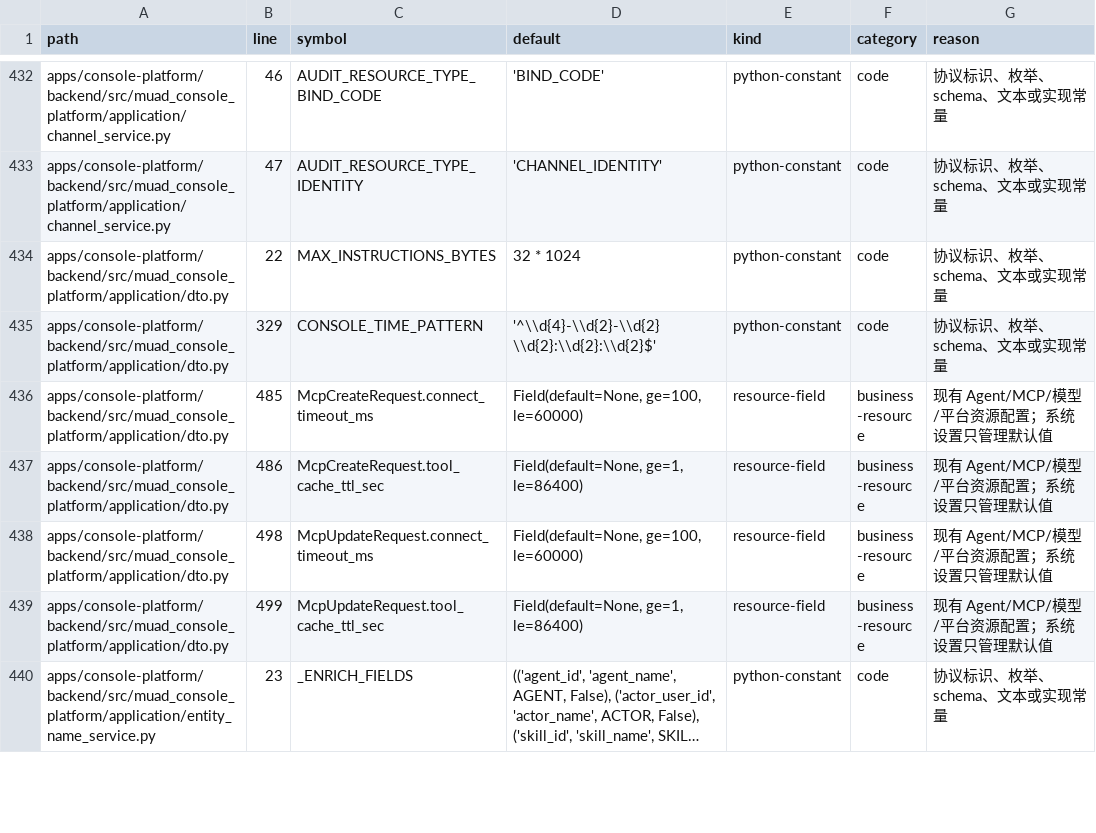
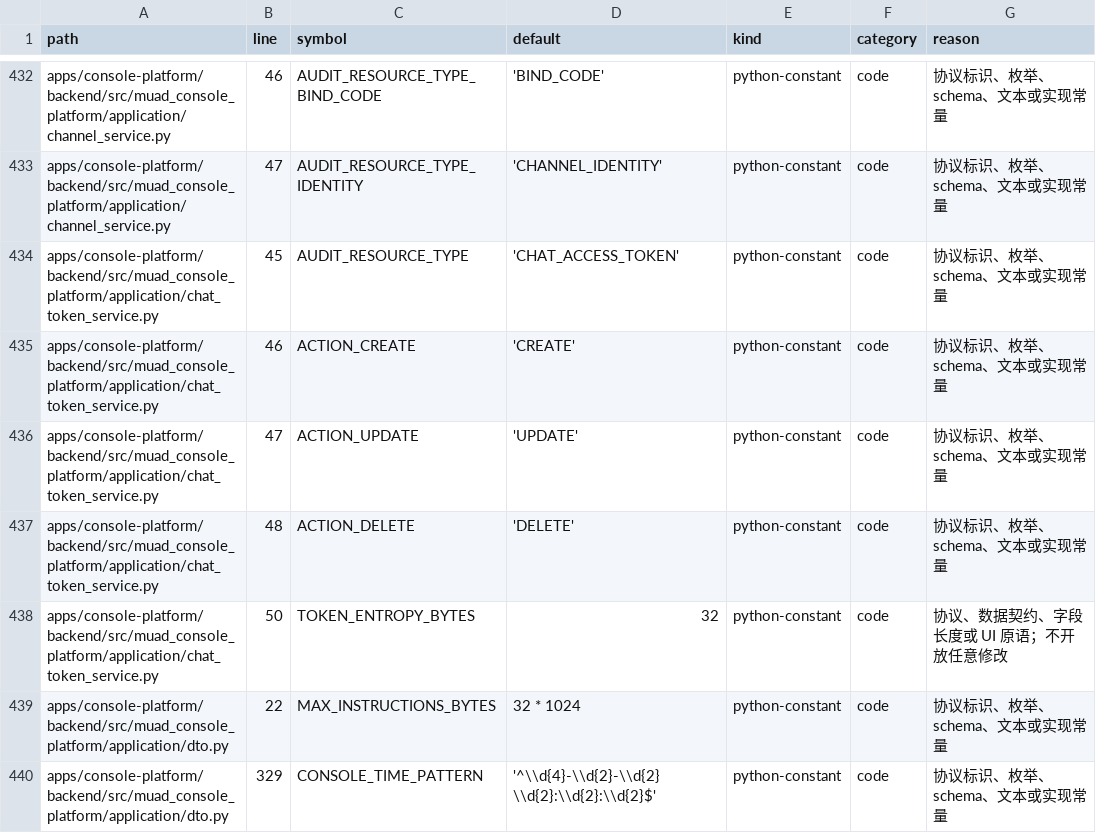
Before and after one commit to Michaelxwb/fluxion-harness, a CSV file: docs/configuration-inventory.csv, drawn as a sheet; only a part is shown, gaps mark what is left out; the shorter side is filled out with more unchanged rows; long unchanged cells end in ….

Commit message:
cf-task(TASK-038): 用户Token签发、重置与版本撤销（用户→Token行锁序、最新签发行作版本基准、PUT expected_revision单胜且原文只出现一次、重置同事务撤销旧Token与全部活跃会话、DELETE按版本幂等且旧版本重放不误伤新Token、≥256位随机只落SHA-256摘要、TTL取自平台设置且设置源损坏显式503）；B-238 RED=1 error→GREEN=11 passed；Done Gate pass（deferred 33 verifier 待 verify-e2e）

```diff
--- a/docs/configuration-inventory.csv
+++ b/docs/configuration-inventory.csv
@@ -433,2 +433,7 @@ apps/console-platform/backend/src/muad_console_platform/application/channel_serv
 apps/console-platform/backend/src/muad_console_platform/application/channel_service.py,47,AUDIT_RESOURCE_TYPE_IDENTITY,'CHANNEL_IDENTITY',python-constant,code,协议标识、枚举、schema、文本或实现常量
+apps/console-platform/backend/src/muad_console_platform/application/chat_token_service.py,45,AUDIT_RESOURCE_TYPE,'CHAT_ACCESS_TOKEN',python-constant,code,协议标识、枚举、schema、文本或实现常量
+apps/console-platform/backend/src/muad_console_platform/application/chat_token_service.py,46,ACTION_CREATE,'CREATE',python-constant,code,协议标识、枚举、schema、文本或实现常量
+apps/console-platform/backend/src/muad_console_platform/application/chat_token_service.py,47,ACTION_UPDATE,'UPDATE',python-constant,code,协议标识、枚举、schema、文本或实现常量
+apps/console-platform/backend/src/muad_console_platform/application/chat_token_service.py,48,ACTION_DELETE,'DELETE',python-constant,code,协议标识、枚举、schema、文本或实现常量
+apps/console-platform/backend/src/muad_console_platform/application/chat_token_service.py,50,TOKEN_ENTROPY_BYTES,32,python-constant,code,协议、数据契约、字段长度或 UI 原语；不开放任意修改
 apps/console-platform/backend/src/muad_console_platform/application/dto.py,22,MAX_INSTRUCTIONS_BYTES,32 * 1024,python-constant,code,协议标识、枚举、schema、文本或实现常量
```
Also changed, not shown: 6 other files.
